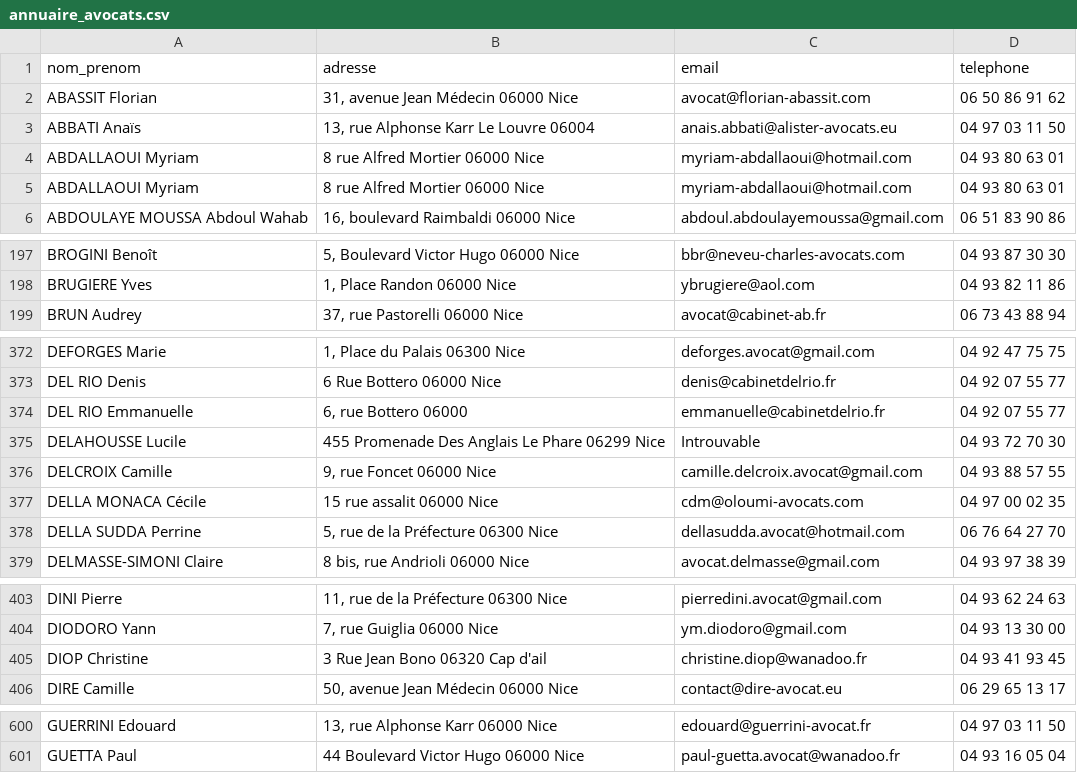
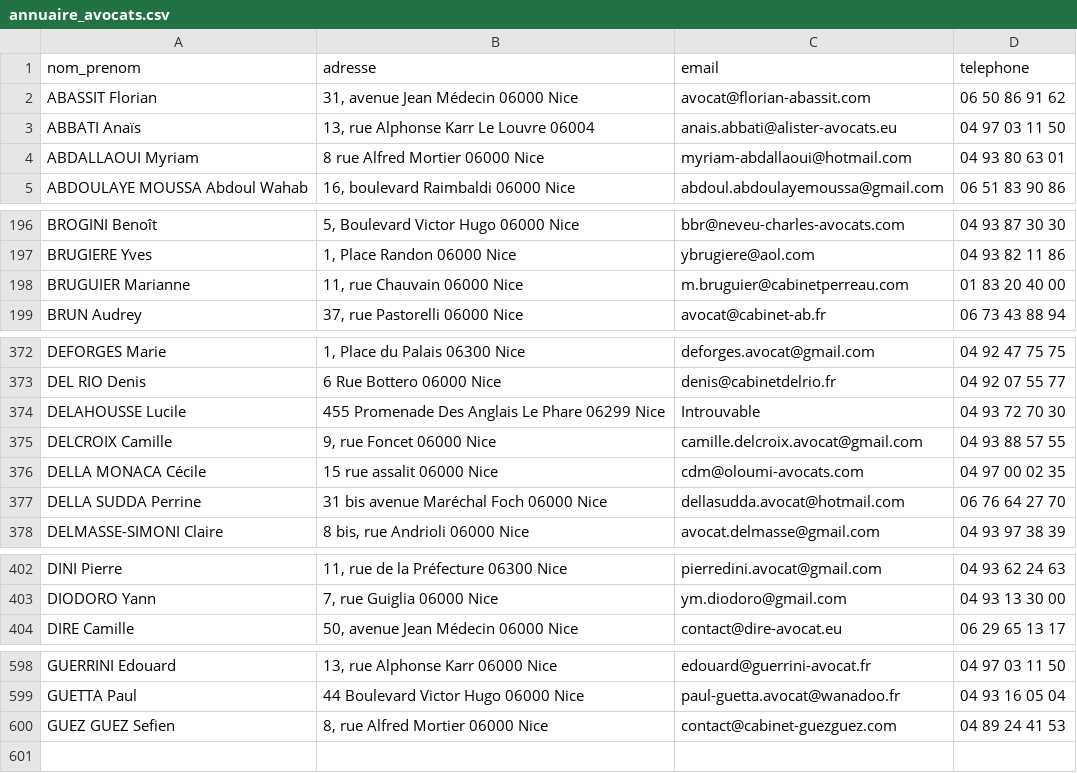
Before and after one commit to kirisakow/formation-data-engineer-m2i, a CSV file: td.web.scraping/annuaire_avocats.csv, drawn as a sheet; only a part is shown, gaps mark what is left out; the diff covers the shown part only.

```diff
--- a/td.web.scraping/annuaire_avocats.csv
+++ b/td.web.scraping/annuaire_avocats.csv
@@ -4,3 +4,2 @@ ABBATI Anaïs,"13, rue Alphonse Karr Le Louvre 06004",anais.abbati@alister-avoca
 ABDALLAOUI Myriam,8 rue Alfred Mortier 06000 Nice,myriam-abdallaoui@hotmail.com,04 93 80 63 01
-ABDALLAOUI Myriam,8 rue Alfred Mortier 06000 Nice,myriam-abdallaoui@hotmail.com,04 93 80 63 01
 ABDOULAYE MOUSSA Abdoul Wahab,"16, boulevard Raimbaldi 06000 Nice",abdoul.abdoulayemoussa@gmail.com,06 51 83 90 86
@@ -198,2 +197,3 @@ BROGINI Benoît,"5, Boulevard Victor Hugo 06000 Nice",bbr@neveu-charles-avocats.
 BRUGIERE Yves,"1, Place Randon 06000 Nice",ybrugiere@aol.com,04 93 82 11 86
+BRUGUIER Marianne,"11, rue Chauvain 06000 Nice",m.bruguier@cabinetperreau.com,01 83 20 40 00
 BRUN Audrey,"37, rue Pastorelli 06000 Nice",avocat@cabinet-ab.fr,06 73 43 88 94
@@ -373,3 +373,2 @@ DEFORGES Marie,"1, Place du Palais 06300 Nice",deforges.avocat@gmail.com,04 92 4
 DEL RIO Denis,6 Rue Bottero 06000 Nice,denis@cabinetdelrio.fr,04 92 07 55 77
-DEL RIO Emmanuelle,"6, rue Bottero 06000",emmanuelle@cabinetdelrio.fr,04 92 07 55 77
 DELAHOUSSE Lucile,455 Promenade Des Anglais Le Phare 06299 Nice,Introuvable,04 93 72 70 30
@@ -377,3 +376,3 @@ DELCROIX Camille,"9, rue Foncet 06000 Nice",camille.delcroix.avocat@gmail.com,04
 DELLA MONACA Cécile,15 rue assalit 06000 Nice,cdm@oloumi-avocats.com,04 97 00 02 35
-DELLA SUDDA Perrine,"5, rue de la Préfecture 06300 Nice",dellasudda.avocat@hotmail.com,06 76 64 27 70
+DELLA SUDDA Perrine,31 bis avenue Maréchal Foch 06000 Nice,dellasudda.avocat@hotmail.com,06 76 64 27 70
 DELMASSE-SIMONI Claire,"8 bis, rue Andrioli 06000 Nice",avocat.delmasse@gmail.com,04 93 97 38 39
@@ -404,3 +403,2 @@ DINI Pierre,"11, rue de la Préfecture 06300 Nice",pierredini.avocat@gmail.com,0
 DIODORO Yann,"7, rue Guiglia 06000 Nice",ym.diodoro@gmail.com,04 93 13 30 00
-DIOP Christine,3 Rue Jean Bono 06320 Cap d'ail,christine.diop@wanadoo.fr,04 93 41 93 45
 DIRE Camille,"50, avenue Jean Médecin 06000 Nice",contact@dire-avocat.eu,06 29 65 13 17
@@ -601 +599,2 @@ GUERRINI Edouard,"13, rue Alphonse Karr 06000 Nice",edouard@guerrini-avocat.fr,0
 GUETTA Paul,44 Boulevard Victor Hugo 06000 Nice,paul-guetta.avocat@wanadoo.fr,04 93 16 05 04
+GUEZ GUEZ Sefien,"8, rue Alfred Mortier 06000 Nice",contact@cabinet-guezguez.com,04 89 24 41 53
```
Also changed, not shown: 9 edited cells elsewhere in this file, 1 other file.
